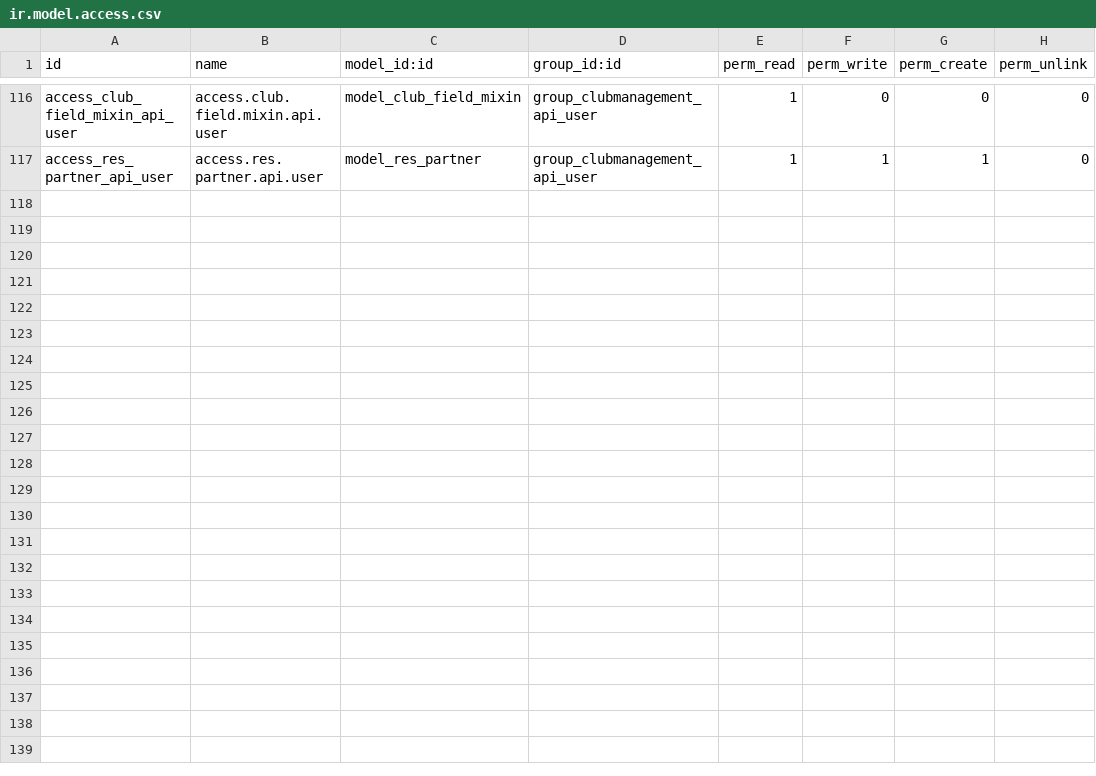
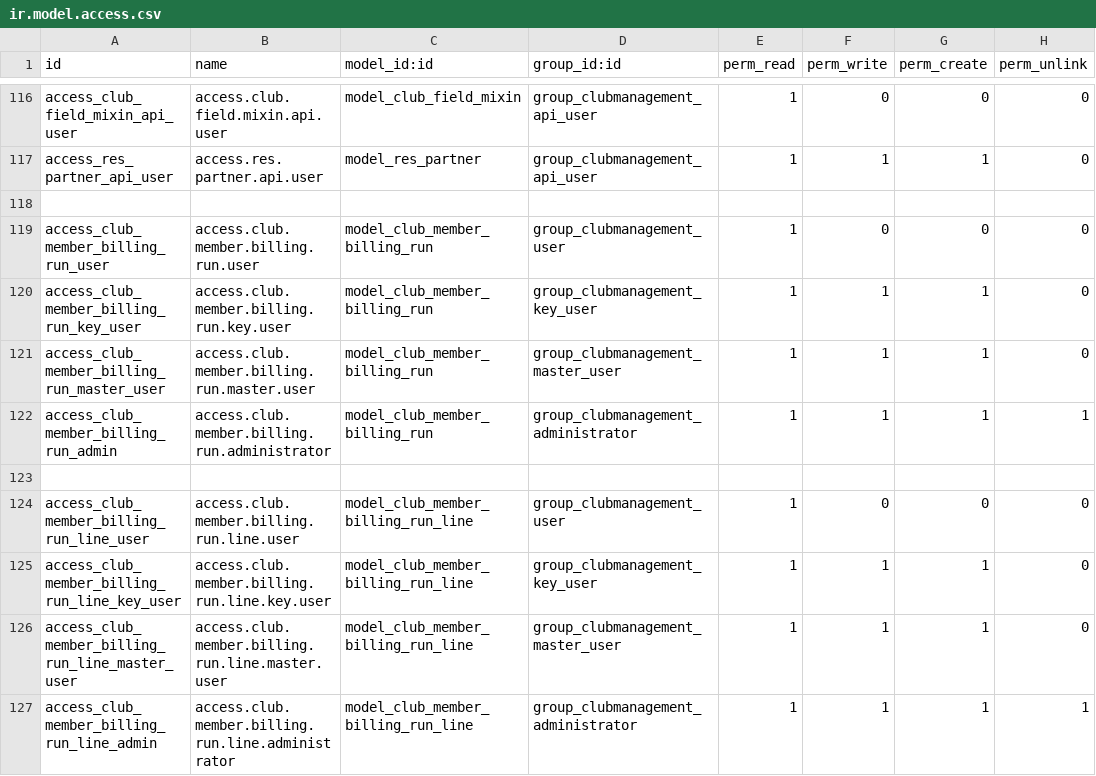
Before and after one commit to michi-blicki/Odoo_Clubmanagement, a CSV file: clubmanagement/security/ir.model.access.csv, drawn as a sheet; only a part is shown, gaps mark what is left out.

Commit message:
0.8a: Club Member Billing Run

```diff
--- a/clubmanagement/security/ir.model.access.csv
+++ b/clubmanagement/security/ir.model.access.csv
@@ -117 +117,11 @@ access_club_field_mixin_api_user,access.club.field.mixin.api.user,model_club_fie
 access_res_partner_api_user,access.res.partner.api.user,model_res_partner,group_clubmanagement_api_user,1,1,1,0
+
+access_club_member_billing_run_user,access.club.member.billing.run.user,model_club_member_billing_run,group_clubmanagement_user,1,0,0,0
+access_club_member_billing_run_key_user,access.club.member.billing.run.key.user,model_club_member_billing_run,group_clubmanagement_key_user,1,1,1,0
+access_club_member_billing_run_master_user,access.club.member.billing.run.master.user,model_club_member_billing_run,group_clubmanagement_master_user,1,1,1,0
+access_club_member_billing_run_admin,access.club.member.billing.run.administrator,model_club_member_billing_run,group_clubmanagement_administrator,1,1,1,1
+
+access_club_member_billing_run_line_user,access.club.member.billing.run.line.user,model_club_member_billing_run_line,group_clubmanagement_user,1,0,0,0
+access_club_member_billing_run_line_key_user,access.club.member.billing.run.line.key.user,model_club_member_billing_run_line,group_clubmanagement_key_user,1,1,1,0
+access_club_member_billing_run_line_master_user,access.club.member.billing.run.line.master.user,model_club_member_billing_run_line,group_clubmanagement_master_user,1,1,1,0
+access_club_member_billing_run_line_admin,access.club.member.billing.run.line.administrator,model_club_member_billing_run_line,group_clubmanagement_administrator,1,1,1,1
```
Also changed, not shown: 20 other files.
